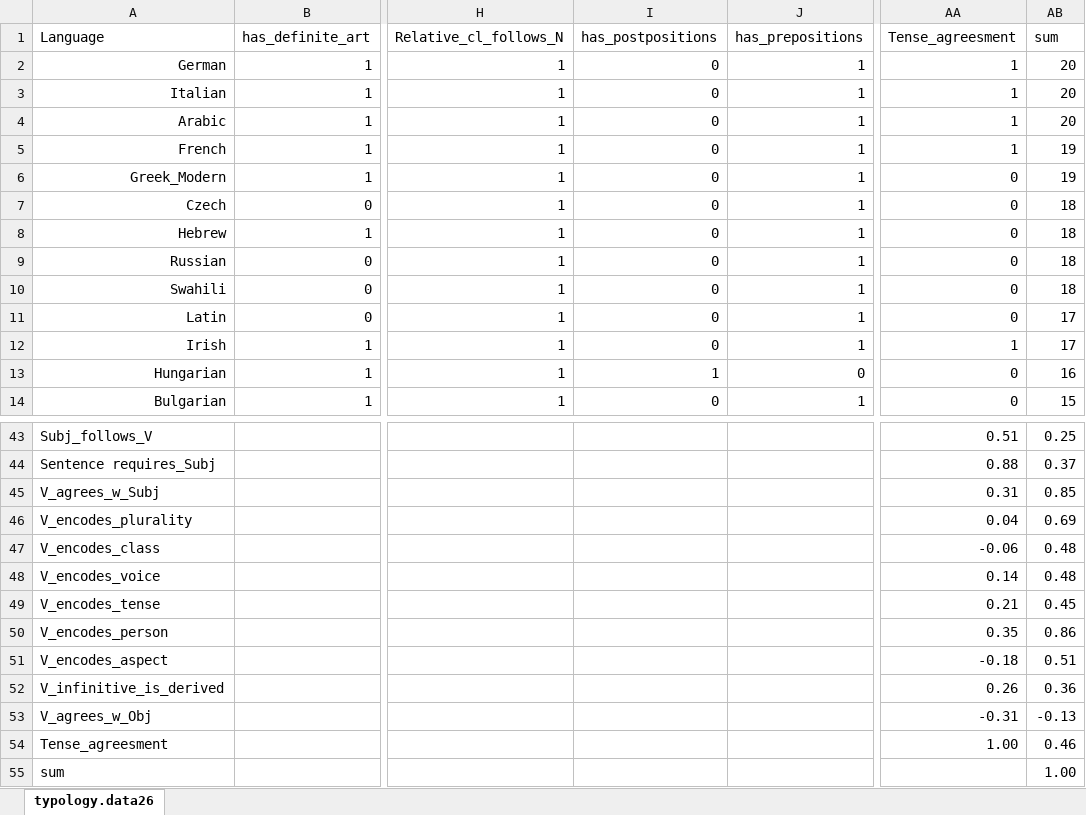
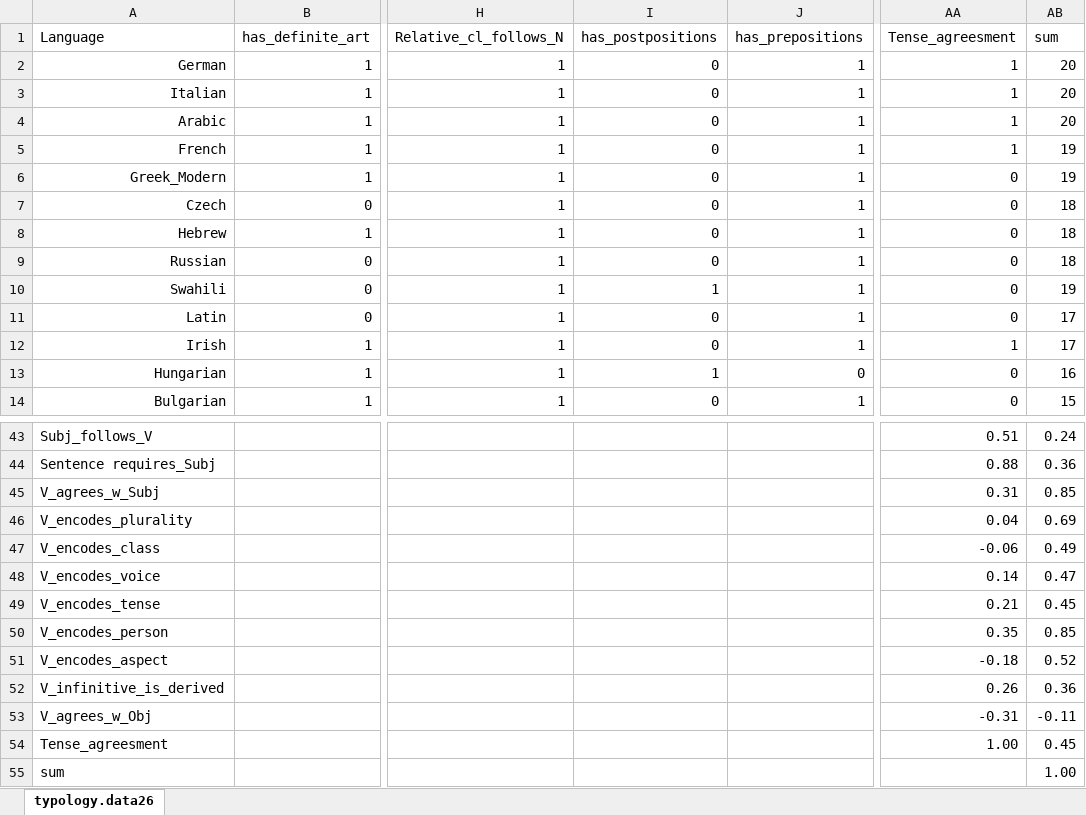
Before and after one commit to kow-k/FCA-grammar-typology, an Excel workbook: fc-typology-data-generator-rev1.xlsx, sheet typology.data26, drawn as a sheet; only a part is shown, gaps mark what is left out; values as stored, in another font and other column widths than the file's, no borders; conditional formats and table styles not drawn; the diff covers the shown part only; the diff names each change by its address in the sheet, - before the commit and + after, or states it on an @@ line.

Commit message:
updated data

```diff
--- a/fc-typology-data-generator-rev1.xlsx (sheet typology.data26)
+++ b/fc-typology-data-generator-rev1.xlsx (sheet typology.data26)
-I10 (has_postpositions): 0
+I10 (has_postpositions): 1
-AB10 (sum): 18
+AB10 (sum): 19
-AB43 (sum): 0.25
+AB43 (sum): 0.24
-AB44 (sum): 0.37
+AB44 (sum): 0.36
-AB47 (sum): 0.48
+AB47 (sum): 0.49
-AB48 (sum): 0.48
+AB48 (sum): 0.47
-AB50 (sum): 0.86
+AB50 (sum): 0.85
-AB51 (sum): 0.51
+AB51 (sum): 0.52
-AB53 (sum): -0.13
+AB53 (sum): -0.11
-AB54 (sum): 0.46
+AB54 (sum): 0.45
```
Also changed, not shown: 37 edited cells elsewhere in this sheet, 1 other file.
